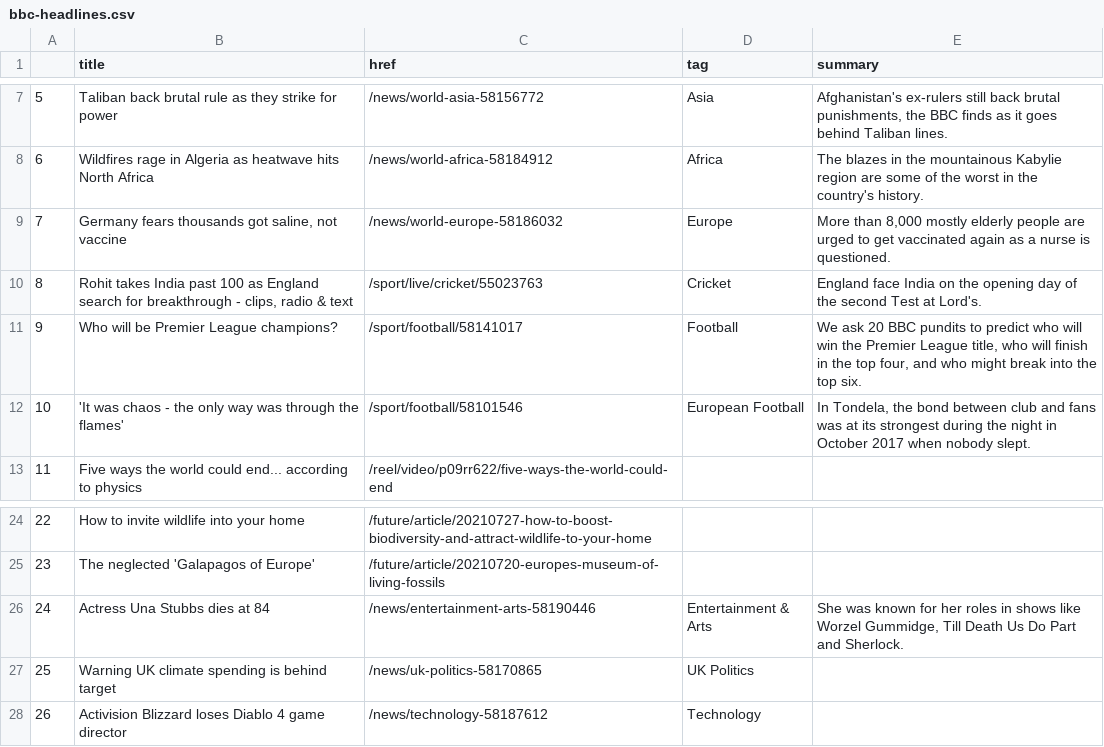
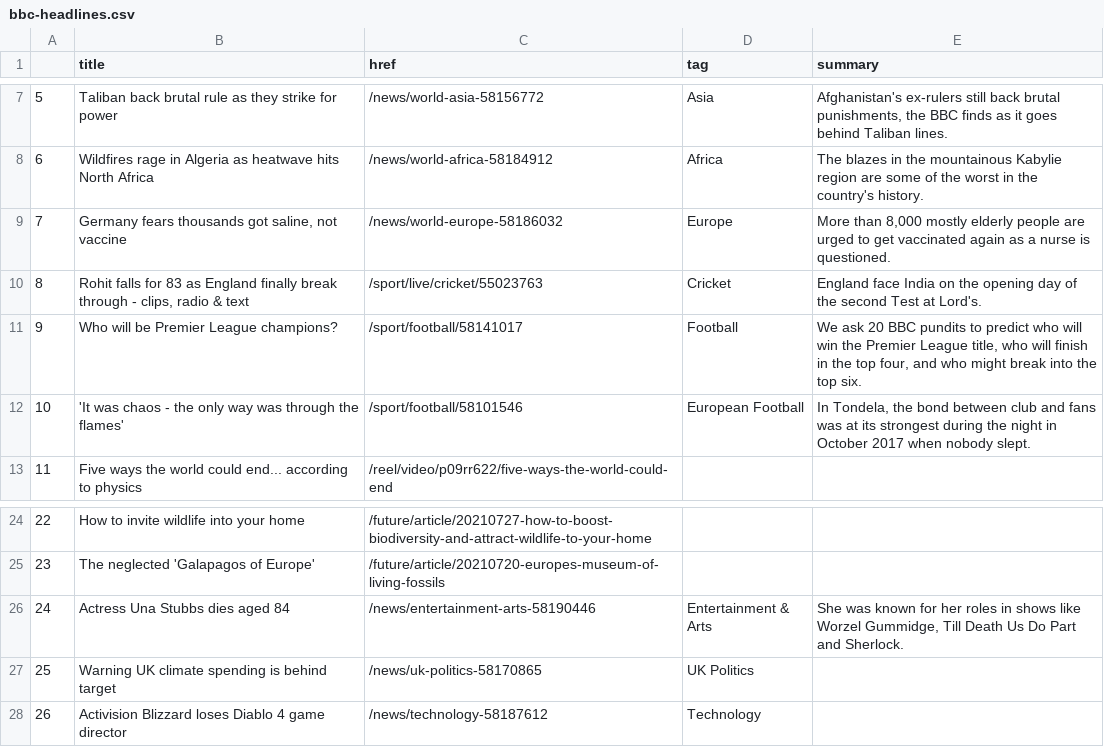
Before and after one commit to anth3lia/automatic-scraper, a CSV file: bbc-headlines.csv, drawn as a sheet; only a part is shown, gaps mark what is left out.

```diff
--- a/bbc-headlines.csv
+++ b/bbc-headlines.csv
@@ -9,3 +9,3 @@
 7,"Germany fears thousands got saline, not vaccine",/news/world-europe-58186032,Europe,"More than 8,000 mostly elderly people are urged to get vaccinated again as a nurse is questioned."
-8,"Rohit takes India past 100 as England search for breakthrough - clips, radio & text",/sport/live/cricket/55023763,Cricket,England face India on the opening day of the second Test at Lord's.
+8,"Rohit falls for 83 as England finally break through - clips, radio & text",/sport/live/cricket/55023763,Cricket,England face India on the opening day of the second Test at Lord's.
 9,Who will be Premier League champions?,/sport/football/58141017,Football,"We ask 20 BBC pundits to predict who will win the Premier League title, who will finish in the top four, and who might break into the top six."
@@ -25,3 +25,3 @@
 23,The neglected 'Galapagos of Europe',/future/article/20210720-europes-museum-of-living-fossils,,
-24,Actress Una Stubbs dies at 84,/news/entertainment-arts-58190446,Entertainment & Arts,"She was known for her roles in shows like Worzel Gummidge, Till Death Us Do Part and Sherlock."
+24,Actress Una Stubbs dies aged 84,/news/entertainment-arts-58190446,Entertainment & Arts,"She was known for her roles in shows like Worzel Gummidge, Till Death Us Do Part and Sherlock."
 25,Warning UK climate spending is behind target,/news/uk-politics-58170865,UK Politics,
```
